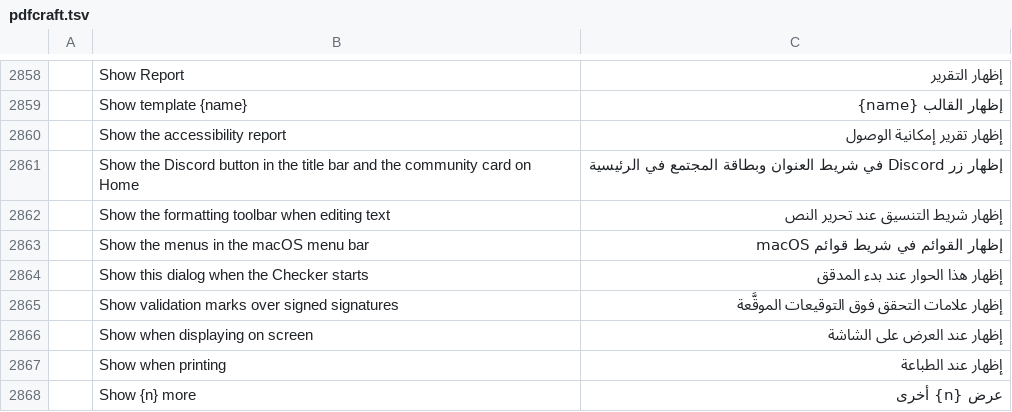
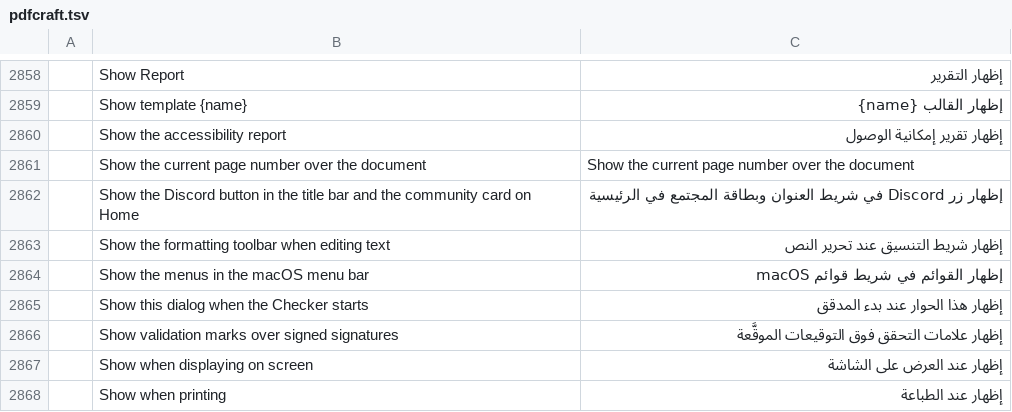
Before and after one commit to BBQ-MAN/craft-i18n, a TSV file: locales/ar/pdfcraft.tsv, drawn as a sheet; only a part is shown, gaps mark what is left out; the shorter side is filled out with more unchanged rows; the diff names each change by its address in the sheet, - before the commit and + after, or states it on an @@ line.

```diff
--- a/locales/ar/pdfcraft.tsv
+++ b/locales/ar/pdfcraft.tsv
+row 2861:  | Show the current page number over the document | Show the current page number over the document
```
Also changed, not shown: locales/bg/pdfcraft.tsv, locales/ca/pdfcraft.tsv, 31 other files.
